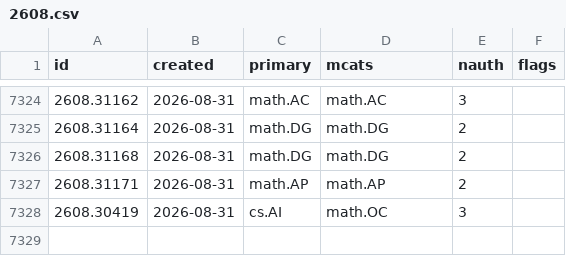
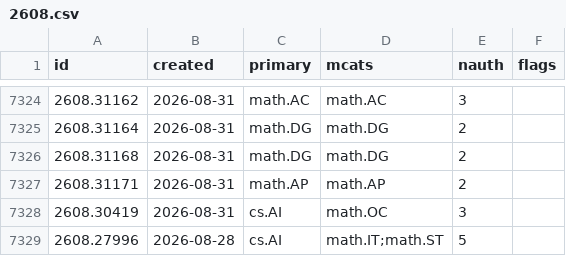
Before and after one commit to nickramsey621/ai-math-index, a CSV file: data/papers/2608.csv, drawn as a sheet; only a part is shown, gaps mark what is left out.

```diff
--- a/data/papers/2608.csv
+++ b/data/papers/2608.csv
@@ -7328 +7328,2 @@ id,created,primary,mcats,nauth,flags
 2608.30419,2026-08-31,cs.AI,math.OC,3,
+2608.27996,2026-08-28,cs.AI,math.IT;math.ST,5,
```
Also changed, not shown: 3 other files.
